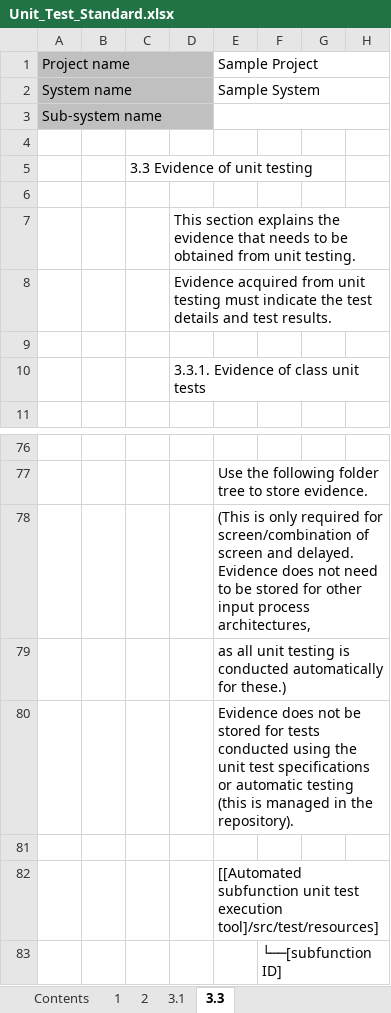
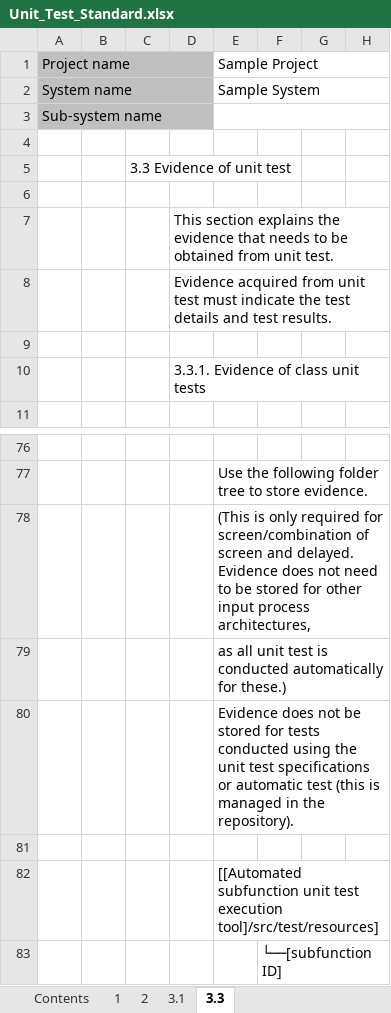
Before and after one commit to Fintan-contents/nablarch-system-development-guide, an Excel workbook: en/Sample_Project/Design_Document/A1_Project_Management_System/020_Architecture_Design/020_Development_Standards/020_Test_Standards/Unit_Test_Standard.xlsx, sheet 3.3, drawn as a sheet; only a part is shown, gaps mark what is left out; values as stored, in another font and other column widths than the file's, no borders; the diff names each change by its address in the sheet, - before the commit and + after, or states it on an @@ line.

```diff
--- a/en/Sample_Project/Design_Document/A1_Project_Management_System/020_Architecture_Design/020_Development_Standards/020_Test_Standards/Unit_Test_Standard.xlsx (sheet 3.3)
+++ b/en/Sample_Project/Design_Document/A1_Project_Management_System/020_Architecture_Design/020_Development_Standards/020_Test_Standards/Unit_Test_Standard.xlsx (sheet 3.3)
-C5: 3.3 Evidence of unit testing
+C5: 3.3 Evidence of unit test
-D7: …from unit testing.
+D7: …from unit test.
-D8: …from unit testing must indicate…
+D8: …from unit test must indicate…
-E79: …all unit testing is conducted…
+E79: …all unit test is conducted…
-E80: …or automatic testing (this is…
+E80: …or automatic test (this is…
```
Also changed, not shown: sheet 2, sheet 3.1, sheet Contents, sheet 1.
